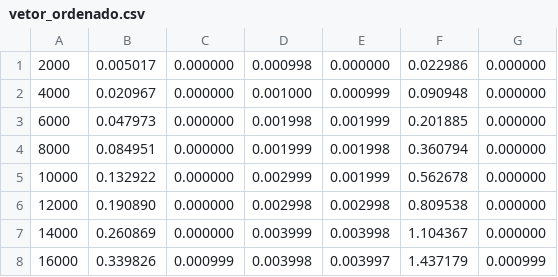
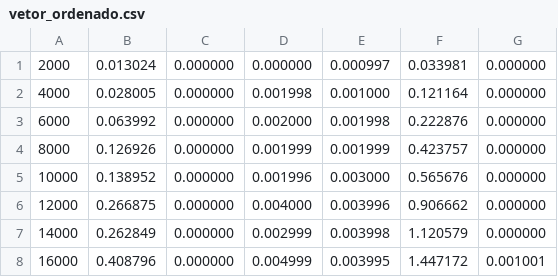
Before and after one commit to fabioramos-02/implex, a CSV file: vetor_ordenado.csv, drawn as a sheet; only a part is shown; the diff covers the shown part only.

```diff
--- a/vetor_ordenado.csv
+++ b/vetor_ordenado.csv
@@ -1,8 +1,8 @@
-2000;0.005017;0.000000;0.000998;0.000000;0.022986;0.000000
-4000;0.020967;0.000000;0.001000;0.000999;0.090948;0.000000
-6000;0.047973;0.000000;0.001998;0.001999;0.201885;0.000000
-8000;0.084951;0.000000;0.001999;0.001998;0.360794;0.000000
-10000;0.132922;0.000000;0.002999;0.001999;0.562678;0.000000
-12000;0.190890;0.000000;0.002998;0.002998;0.809538;0.000000
-14000;0.260869;0.000000;0.003999;0.003998;1.104367;0.000000
-16000;0.339826;0.000999;0.003998;0.003997;1.437179;0.000999
+2000;0.013024;0.000000;0.000000;0.000997;0.033981;0.000000
+4000;0.028005;0.000000;0.001998;0.001000;0.121164;0.000000
+6000;0.063992;0.000000;0.002000;0.001998;0.222876;0.000000
+8000;0.126926;0.000000;0.001999;0.001999;0.423757;0.000000
+10000;0.138952;0.000000;0.001996;0.003000;0.565676;0.000000
+12000;0.266875;0.000000;0.004000;0.003996;0.906662;0.000000
+14000;0.262849;0.000000;0.002999;0.003998;1.120579;0.000000
+16000;0.408796;0.000000;0.004999;0.003995;1.447172;0.001001
```
Also changed, not shown: 28 edited cells elsewhere in this file, vetor_aleatorio.csv, vetor_quaseOrdenado.csv, 3 other files.
